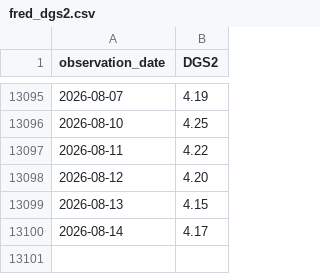
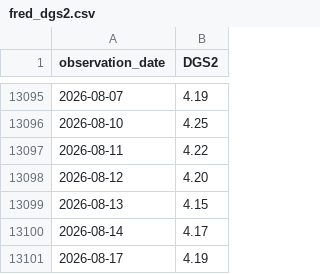
Before and after one commit to aliceodrumond/EuropeMonitor, a CSV file: data/raw/fred_dgs2.csv, drawn as a sheet; only a part is shown, gaps mark what is left out.

```diff
--- a/data/raw/fred_dgs2.csv
+++ b/data/raw/fred_dgs2.csv
@@ -13100 +13100,2 @@ observation_date,DGS2
 2026-08-14,4.17
+2026-08-17,4.19
```
Also changed, not shown: public/data/ecb_speakers.csv, 1 other file.
